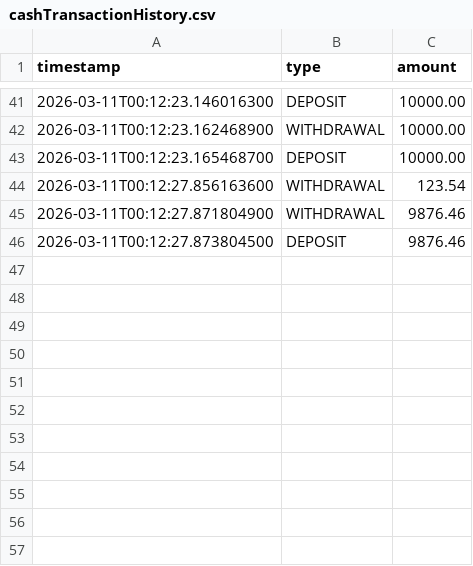
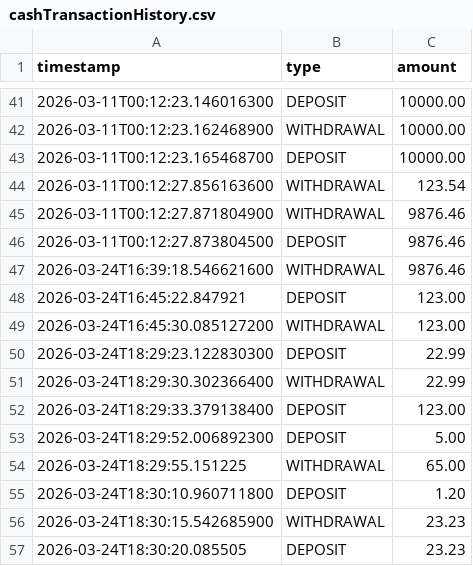
Before and after one commit to Vansh-Thacker/Investment_Banking, a CSV file: cashTransactionHistory.csv, drawn as a sheet; only a part is shown, gaps mark what is left out; the diff names each change by its address in the sheet, - before the commit and + after, or states it on an @@ line.

```diff
--- a/cashTransactionHistory.csv
+++ b/cashTransactionHistory.csv
+row 47: 2026-03-24T16:39:18.546621600 | WITHDRAWAL | 9876.46
+row 48: 2026-03-24T16:45:22.847921 | DEPOSIT | 123.00
+row 49: 2026-03-24T16:45:30.085127200 | WITHDRAWAL | 123.00
+row 50: 2026-03-24T18:29:23.122830300 | DEPOSIT | 22.99
+row 51: 2026-03-24T18:29:30.302366400 | WITHDRAWAL | 22.99
+row 52: 2026-03-24T18:29:33.379138400 | DEPOSIT | 123.00
+row 53: 2026-03-24T18:29:52.006892300 | DEPOSIT | 5.00
+row 54: 2026-03-24T18:29:55.151225 | WITHDRAWAL | 65.00
+row 55: 2026-03-24T18:30:10.960711800 | DEPOSIT | 1.20
+row 56: 2026-03-24T18:30:15.542685900 | WITHDRAWAL | 23.23
+row 57: 2026-03-24T18:30:20.085505 | DEPOSIT | 23.23
```
Also changed, not shown: 9 other files.
